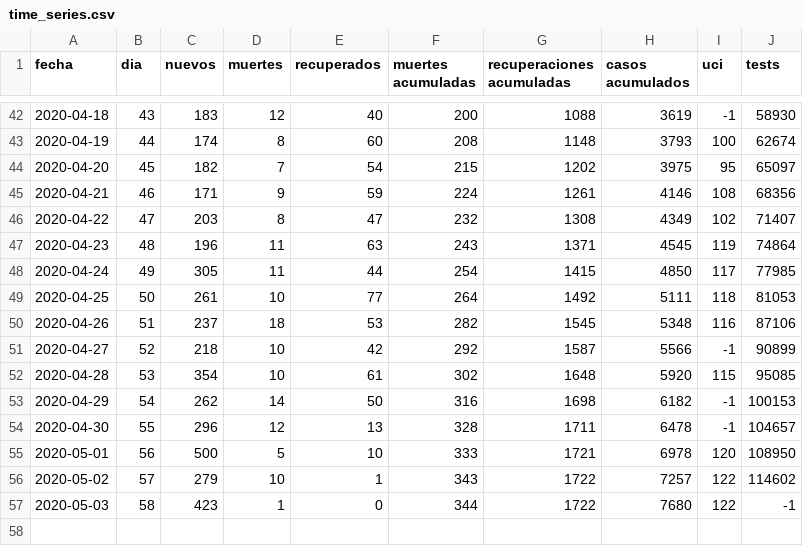
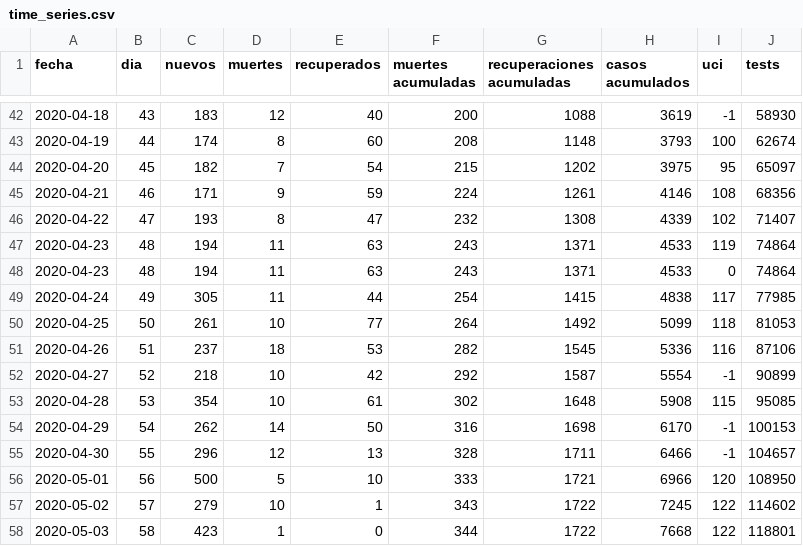
Before and after one commit to dfuribez/COVID-19-Colombia, a CSV file: time_series.csv, drawn as a sheet; only a part is shown, gaps mark what is left out.

Commit message:
Eliminados casos en Antioquia, ver Fe de erratas INS

```diff
--- a/time_series.csv
+++ b/time_series.csv
@@ -45,13 +45,14 @@ fecha,dia,nuevos,muertes,recuperados,muertes acumuladas,recuperaciones acumulada
 2020-04-21,46,171,9,59,224,1261,4146,108,68356
-2020-04-22,47,203,8,47,232,1308,4349,102,71407
-2020-04-23,48,196,11,63,243,1371,4545,119,74864
-2020-04-24,49,305,11,44,254,1415,4850,117,77985
-2020-04-25,50,261,10,77,264,1492,5111,118,81053
-2020-04-26,51,237,18,53,282,1545,5348,116,87106
-2020-04-27,52,218,10,42,292,1587,5566,-1,90899
-2020-04-28,53,354,10,61,302,1648,5920,115,95085
-2020-04-29,54,262,14,50,316,1698,6182,-1,100153
-2020-04-30,55,296,12,13,328,1711,6478,-1,104657
-2020-05-01,56,500,5,10,333,1721,6978,120,108950
-2020-05-02,57,279,10,1,343,1722,7257,122,114602
-2020-05-03,58,423,1,0,344,1722,7680,122,-1
+2020-04-22,47,193,8,47,232,1308,4339,102,71407
+2020-04-23,48,194,11,63,243,1371,4533,119,74864
+2020-04-23,48,194,11,63,243,1371,4533,0,74864
+2020-04-24,49,305,11,44,254,1415,4838,117,77985
+2020-04-25,50,261,10,77,264,1492,5099,118,81053
+2020-04-26,51,237,18,53,282,1545,5336,116,87106
+2020-04-27,52,218,10,42,292,1587,5554,-1,90899
+2020-04-28,53,354,10,61,302,1648,5908,115,95085
+2020-04-29,54,262,14,50,316,1698,6170,-1,100153
+2020-04-30,55,296,12,13,328,1711,6466,-1,104657
+2020-05-01,56,500,5,10,333,1721,6966,120,108950
+2020-05-02,57,279,10,1,343,1722,7245,122,114602
+2020-05-03,58,423,1,0,344,1722,7668,122,118801
```
Also changed, not shown: 1 other file.
